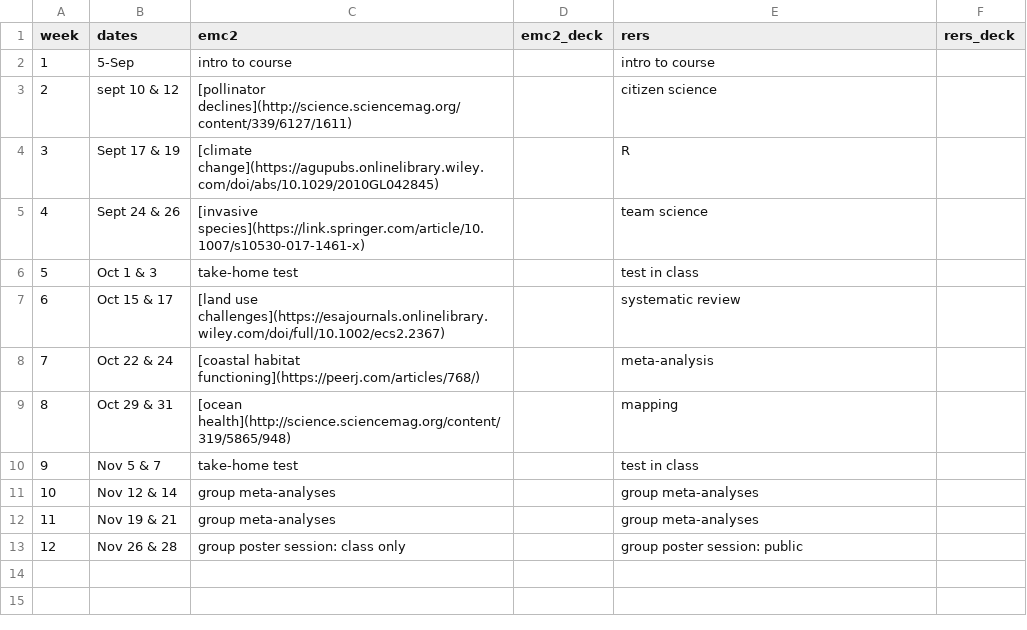
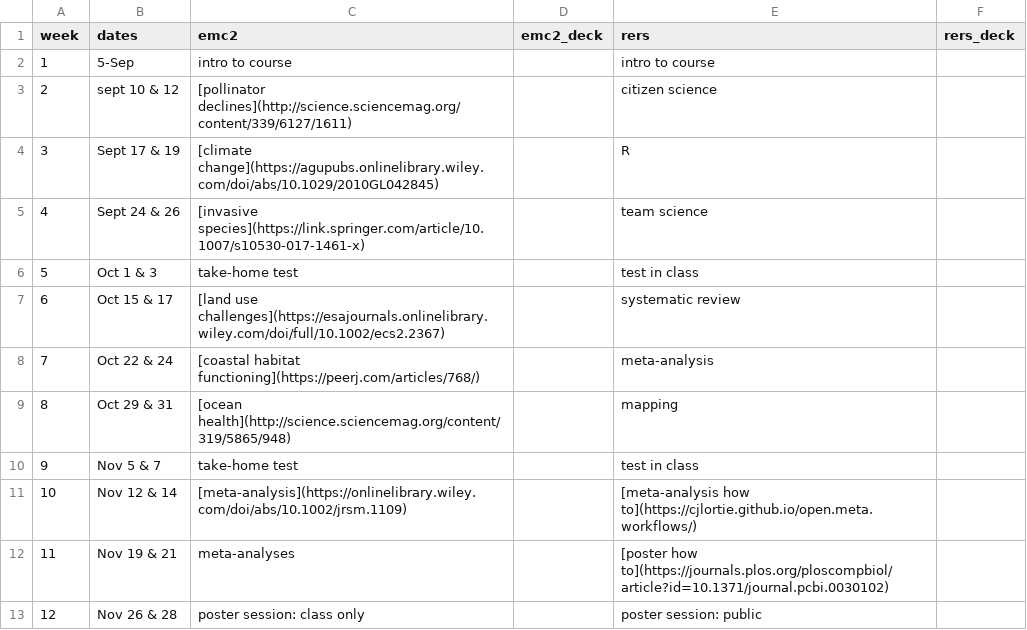
Before and after one commit to cjlortie/bio4enviro, a CSV file: schedule.csv, drawn as a sheet.

```diff
--- a/schedule.csv
+++ b/schedule.csv
@@ -10,4 +10,4 @@ week,dates,emc2,emc2_deck,rers,rers_deck
 9,Nov 5 & 7,take-home test,,test in class,
-10,Nov 12 & 14,group meta-analyses,,group meta-analyses,
-11,Nov 19 & 21,group meta-analyses,,group meta-analyses,
-12,Nov 26 & 28,group poster session: class only,,group poster session: public,
+10,Nov 12 & 14,[meta-analysis](https://onlinelibrary.wiley.com/doi/abs/10.1002/jrsm.1109),,[meta-analysis how to](https://cjlortie.github.io/open.meta.workflows/),
+11,Nov 19 & 21,meta-analyses,,[poster how to](https://journals.plos.org/ploscompbiol/article?id=10.1371/journal.pcbi.0030102),
+12,Nov 26 & 28,poster session: class only,,poster session: public,
```
Also changed, not shown: 1 other file.
